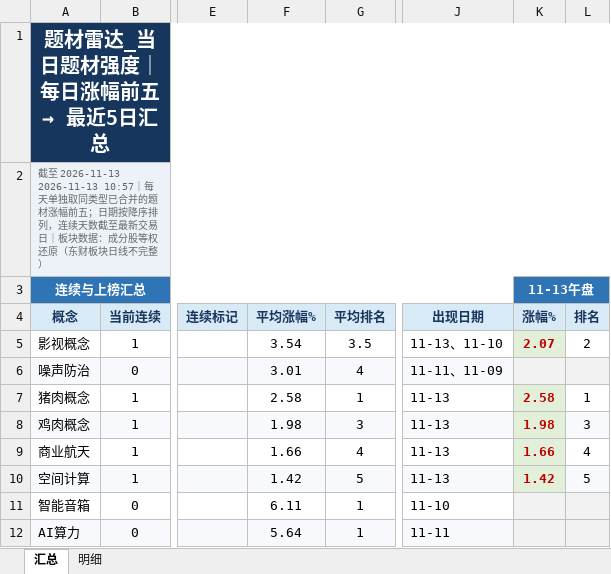
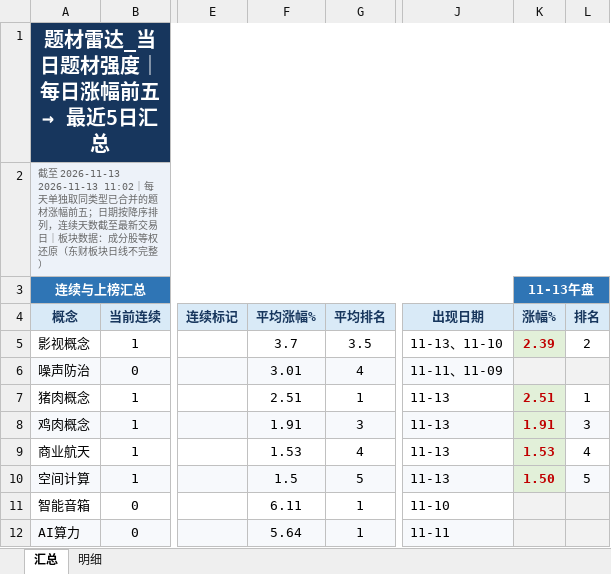
Before and after one commit to nancybhc/a-share-blast-lab, an Excel workbook: data/theme_strength_latest.xlsx, sheet 汇总, drawn as a sheet; only a part is shown, gaps mark what is left out; values as stored, in another font and other column widths than the file's, no borders; the diff names each change by its address in the sheet, - before the commit and + after, or states it on an @@ line.

```diff
--- a/data/theme_strength_latest.xlsx (sheet 汇总)
+++ b/data/theme_strength_latest.xlsx (sheet 汇总)
-A2: …至 2026-11-13 2026-11-13 10:57｜每天单…
+A2: …至 2026-11-13 2026-11-13 11:02｜每天单…
-F5: 3.54
+F5: 3.7
-K5: 2.07
+K5: 2.39
-F7: 2.58
+F7: 2.51
-K7: 2.58
+K7: 2.51
-F8: 1.98
+F8: 1.91
-K8: 1.98
+K8: 1.91
-F9: 1.66
+F9: 1.53
-K9: 1.66
+K9: 1.53
-F10: 1.42
+F10: 1.5
-K10: 1.42
+K10: 1.50
```
Also changed, not shown: sheet 明细, 8 other files.
